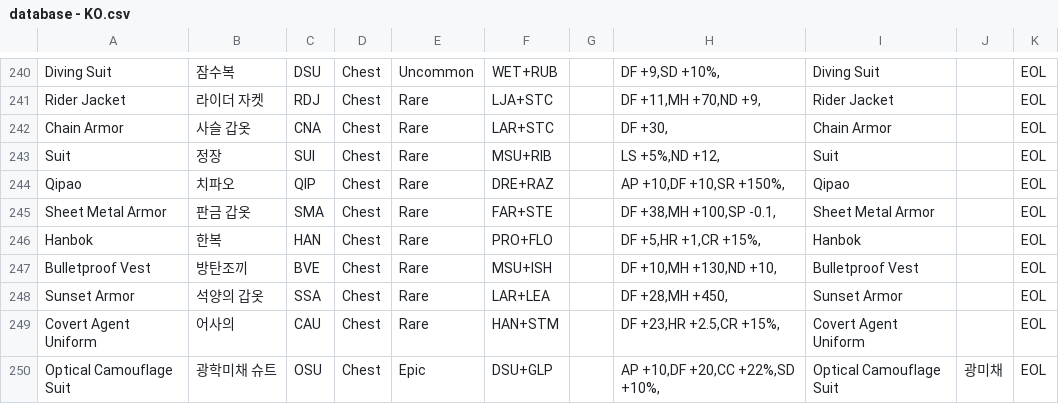
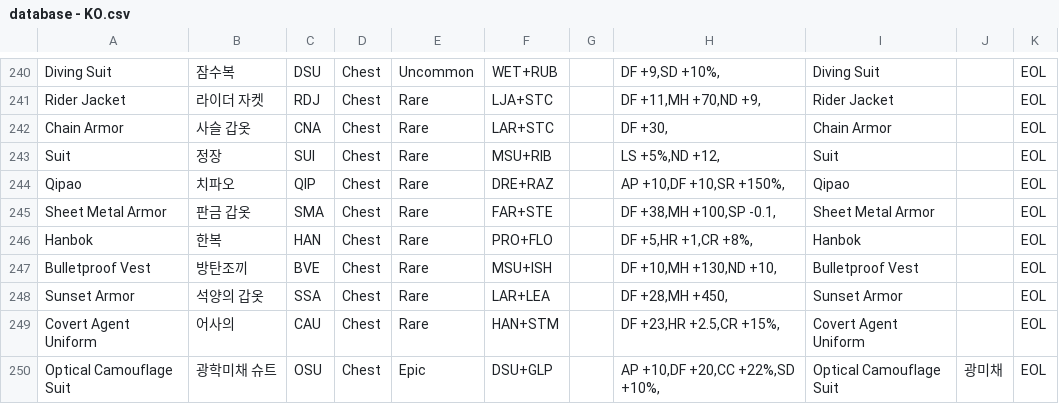
Before and after one commit to wani3327/erbsItem, a CSV file: database - KO.csv, drawn as a sheet; only a part is shown, gaps mark what is left out; the diff covers the shown part only.

```diff
--- a/database - KO.csv
+++ b/database - KO.csv
@@ -245,3 +245,3 @@ Qipao,치파오,QIP,Chest,Rare,DRE+RAZ,,"AP +10,DF +10,SR +150%,",Qipao,,EOL
 Sheet Metal Armor,판금 갑옷,SMA,Chest,Rare,FAR+STE,,"DF +38,MH +100,SP -0.1,",Sheet Metal Armor,,EOL
-Hanbok,한복,HAN,Chest,Rare,PRO+FLO,,"DF +5,HR +1,CR +15%,",Hanbok,,EOL
+Hanbok,한복,HAN,Chest,Rare,PRO+FLO,,"DF +5,HR +1,CR +8%,",Hanbok,,EOL
 Bulletproof Vest,방탄조끼,BVE,Chest,Rare,MSU+ISH,,"DF +10,MH +130,ND +10,",Bulletproof Vest,,EOL
```
Also changed, not shown: 26 edited cells elsewhere in this file, 4 other files.
